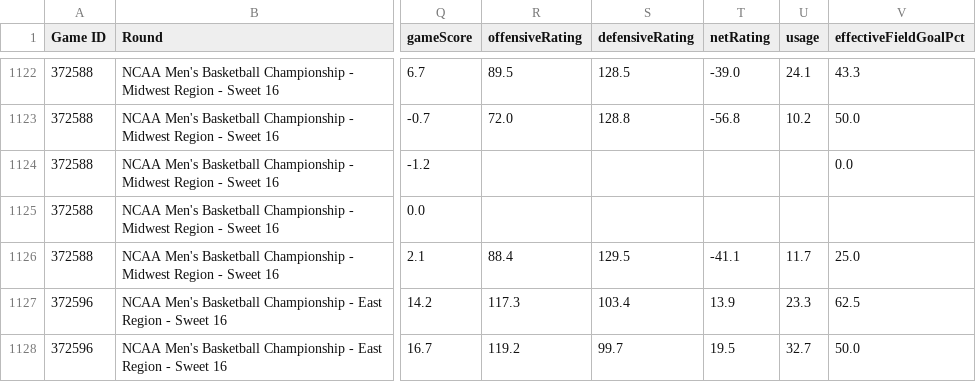
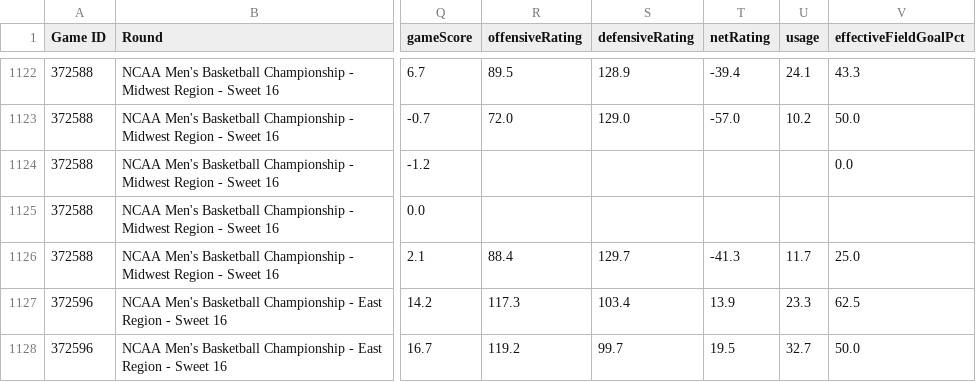
Before and after one commit to dunovan/ncaa-tourney-stats, a CSV file: NCAA_Tournament_2026_Player_Stats.csv, drawn as a sheet; only a part is shown, gaps mark what is left out; the diff covers the shown part only; the diff names each change by its address in the sheet, - before the commit and + after, or states it on an @@ line.

```diff
--- a/NCAA_Tournament_2026_Player_Stats.csv
+++ b/NCAA_Tournament_2026_Player_Stats.csv
-S1122 (defensiveRating): 128.5
+S1122 (defensiveRating): 128.9
-T1122 (netRating): -39.0
+T1122 (netRating): -39.4
-S1123 (defensiveRating): 128.8
+S1123 (defensiveRating): 129.0
-T1123 (netRating): -56.8
+T1123 (netRating): -57.0
-S1126 (defensiveRating): 129.5
+S1126 (defensiveRating): 129.7
-T1126 (netRating): -41.1
+T1126 (netRating): -41.3
```
Also changed, not shown: 32 edited cells elsewhere in this file.
